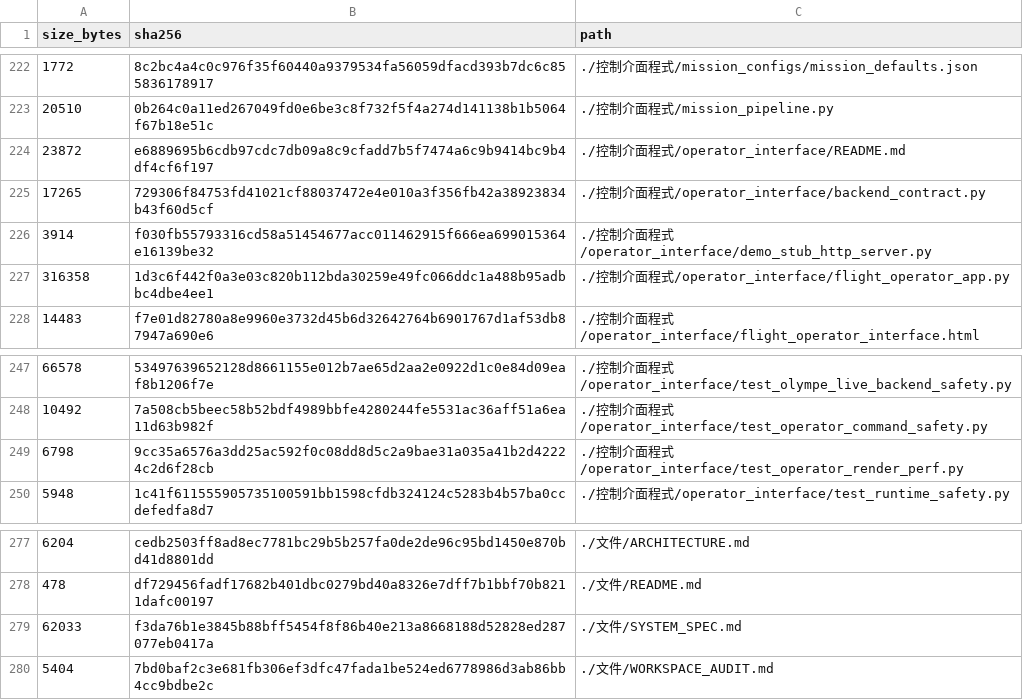
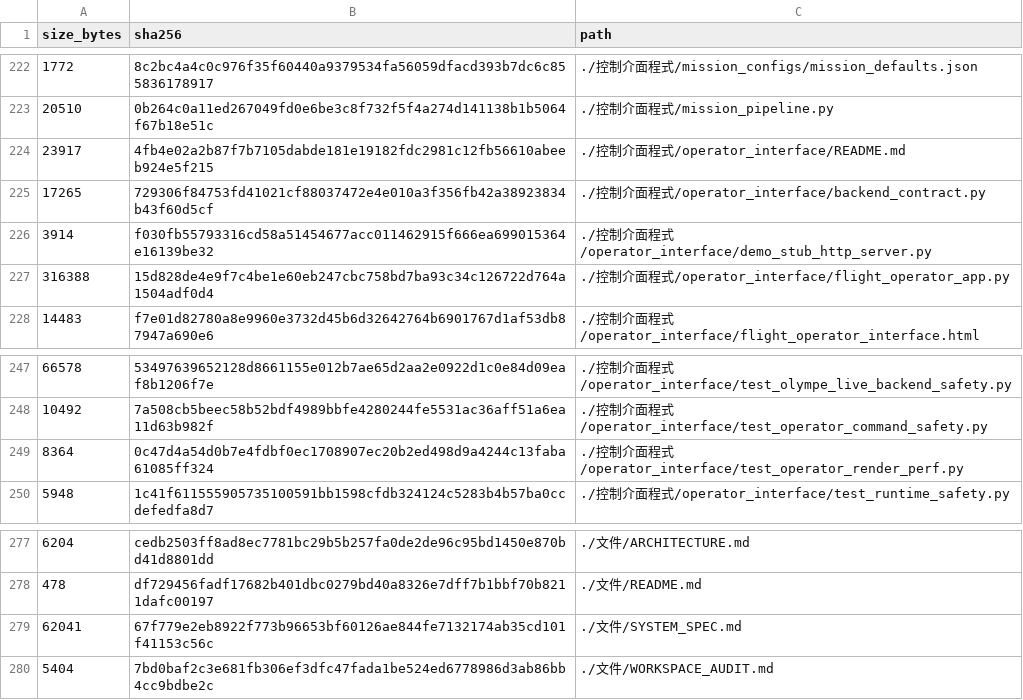
Before and after one commit to 1122-gggggg/wulai-sfm-localization, a TSV file: MANIFEST.tsv, drawn as a sheet; only a part is shown, gaps mark what is left out.

```diff
--- a/MANIFEST.tsv
+++ b/MANIFEST.tsv
@@ -223,6 +223,6 @@ size_bytes	sha256	path
 20510	0b264c0a11ed267049fd0e6be3c8f732f5f4a274d141138b1b5064f67b18e51c	./控制介面程式/mission_pipeline.py
-23872	e6889695b6cdb97cdc7db09a8c9cfadd7b5f7474a6c9b9414bc9b4df4cf6f197	./控制介面程式/operator_interface/README.md
+23917	4fb4e02a2b87f7b7105dabde181e19182fdc2981c12fb56610abeeb924e5f215	./控制介面程式/operator_interface/README.md
 17265	729306f84753fd41021cf88037472e4e010a3f356fb42a38923834b43f60d5cf	./控制介面程式/operator_interface/backend_contract.py
 3914	f030fb55793316cd58a51454677acc011462915f666ea699015364e16139be32	./控制介面程式/operator_interface/demo_stub_http_server.py
-316358	1d3c6f442f0a3e03c820b112bda30259e49fc066ddc1a488b95adbbc4dbe4ee1	./控制介面程式/operator_interface/flight_operator_app.py
+316388	15d828de4e9f7c4be1e60eb247cbc758bd7ba93c34c126722d764a1504adf0d4	./控制介面程式/operator_interface/flight_operator_app.py
 14483	f7e01d82780a8e9960e3732d45b6d32642764b6901767d1af53db87947a690e6	./控制介面程式/operator_interface/flight_operator_interface.html
@@ -248,3 +248,3 @@ size_bytes	sha256	path
 10492	7a508cb5beec58b52bdf4989bbfe4280244fe5531ac36aff51a6ea11d63b982f	./控制介面程式/operator_interface/test_operator_command_safety.py
-6798	9cc35a6576a3dd25ac592f0c08dd8d5c2a9bae31a035a41b2d42224c2d6f28cb	./控制介面程式/operator_interface/test_operator_render_perf.py
+8364	0c47d4a54d0b7e4fdbf0ec1708907ec20b2ed498d9a4244c13faba61085ff324	./控制介面程式/operator_interface/test_operator_render_perf.py
 5948	1c41f611555905735100591bb1598cfdb324124c5283b4b57ba0ccdefedfa8d7	./控制介面程式/operator_interface/test_runtime_safety.py
@@ -278,3 +278,3 @@ size_bytes	sha256	path
 478	df729456fadf17682b401dbc0279bd40a8326e7dff7b1bbf70b8211dafc00197	./文件/README.md
-62033	f3da76b1e3845b88bff5454f8f86b40e213a8668188d52828ed287077eb0417a	./文件/SYSTEM_SPEC.md
+62041	67f779e2eb8922f773b96653bf60126ae844fe7132174ab35cd101f41153c56c	./文件/SYSTEM_SPEC.md
 5404	7bd0baf2c3e681fb306ef3dfc47fada1be524ed6778986d3ab86bb4cc9bdbe2c	./文件/WORKSPACE_AUDIT.md
```
Also changed, not shown: 5 other files.
